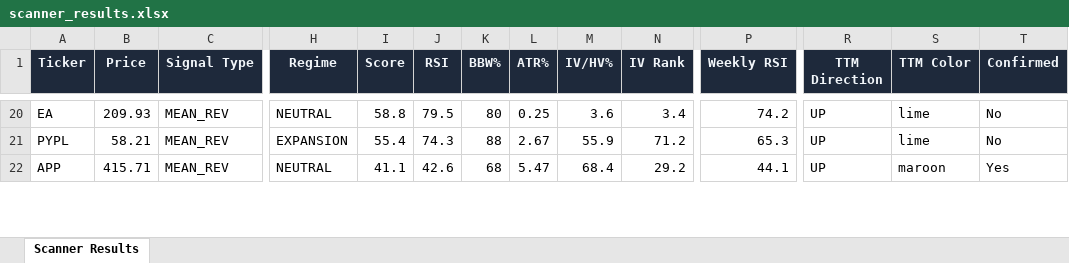
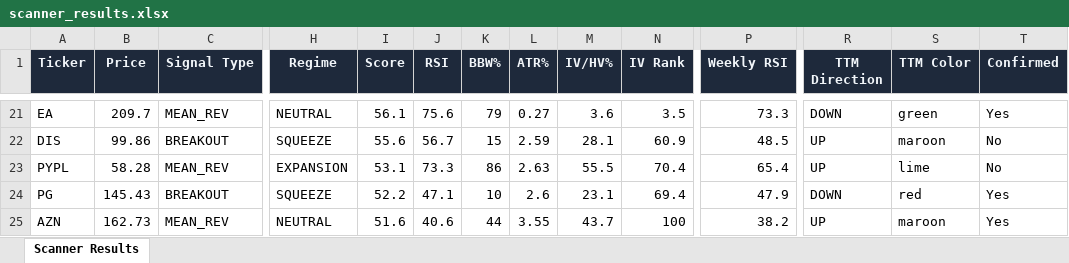
Before and after one commit to 6000rr4n/BM-screener, an Excel workbook: output/scanner_results.xlsx, sheet Scanner Results, drawn as a sheet; only a part is shown, gaps mark what is left out; values as stored, in another font and other column widths than the file's, no borders; addresses are those after the commit; rows hold the shown columns only; the diff covers the shown part only; the diff names each change by its address in the sheet, - before the commit and + after, or states it on an @@ line.

```diff
--- a/output/scanner_results.xlsx (sheet Scanner Results)
+++ b/output/scanner_results.xlsx (sheet Scanner Results)
-B21 (Price): 209.93
+B21 (Price): 209.7
-I21 (Score): 58.8
+I21 (Score): 56.1
-J21 (RSI): 79.5
+J21 (RSI): 75.6
-K21 (BBW%): 80
+K21 (BBW%): 79
-L21 (ATR%): 0.25
+L21 (ATR%): 0.27
-N21 (IV Rank): 3.4
+N21 (IV Rank): 3.5
-P21 (Weekly RSI): 74.2
+P21 (Weekly RSI): 73.3
-R21 (TTM Direction): UP
+R21 (TTM Direction): DOWN
-S21 (TTM Color): lime
+S21 (TTM Color): green
-T21 (Confirmed): No
+T21 (Confirmed): Yes
+row 22: DIS | 99.86 | BREAKOUT | SQUEEZE | 55.6 | 56.7 | 15 | 2.59 | 28.1 | 60.9 | 48.5 | UP | maroon | No
-B23 (Price): 58.21
+B23 (Price): 58.28
-I23 (Score): 55.4
+I23 (Score): 53.1
-J23 (RSI): 74.3
+J23 (RSI): 73.3
-K23 (BBW%): 88
+K23 (BBW%): 86
-L23 (ATR%): 2.67
+L23 (ATR%): 2.63
-M23 (IV/HV%): 55.9
+M23 (IV/HV%): 55.5
-N23 (IV Rank): 71.2
+N23 (IV Rank): 70.4
-P23 (Weekly RSI): 65.3
+P23 (Weekly RSI): 65.4
+row 24: PG | 145.43 | BREAKOUT | SQUEEZE | 52.2 | 47.1 | 10 | 2.6 | 23.1 | 69.4 | 47.9 | DOWN | red | Yes
-A25 (Ticker): APP
+A25 (Ticker): AZN
-B25 (Price): 415.71
+B25 (Price): 162.73
-I25 (Score): 41.1
+I25 (Score): 51.6
-J25 (RSI): 42.6
+J25 (RSI): 40.6
-K25 (BBW%): 68
+K25 (BBW%): 44
-L25 (ATR%): 5.47
+L25 (ATR%): 3.55
-M25 (IV/HV%): 68.4
+M25 (IV/HV%): 43.7
-N25 (IV Rank): 29.2
+N25 (IV Rank): 100
-P25 (Weekly RSI): 44.1
+P25 (Weekly RSI): 38.2
```
Also changed, not shown: 12 added rows, 10 removed rows and 72 edited cells elsewhere in this sheet, 1 other file.
